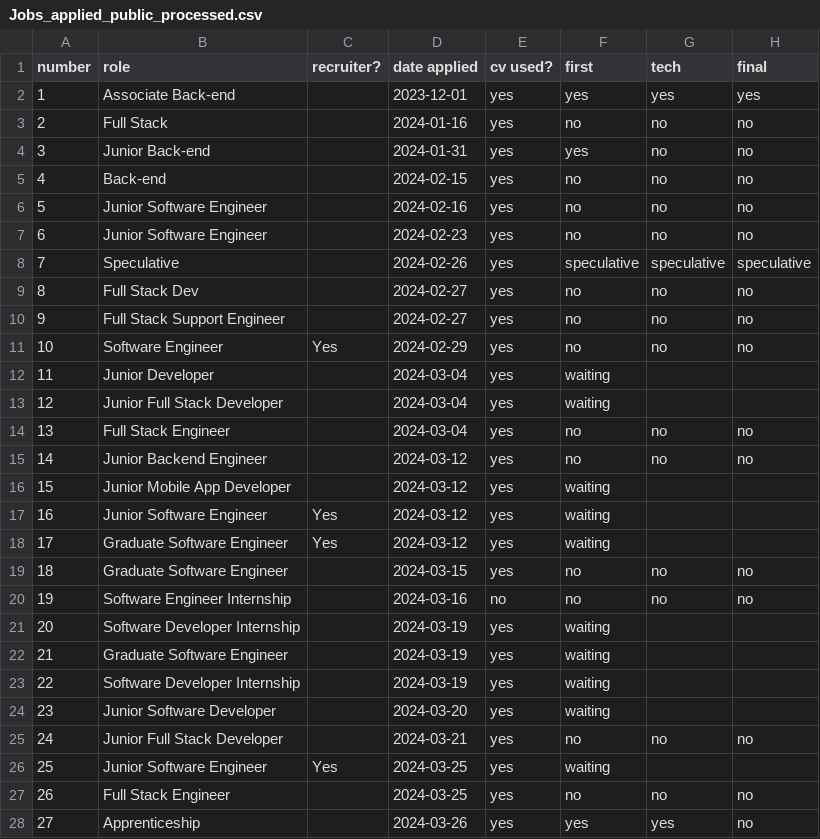
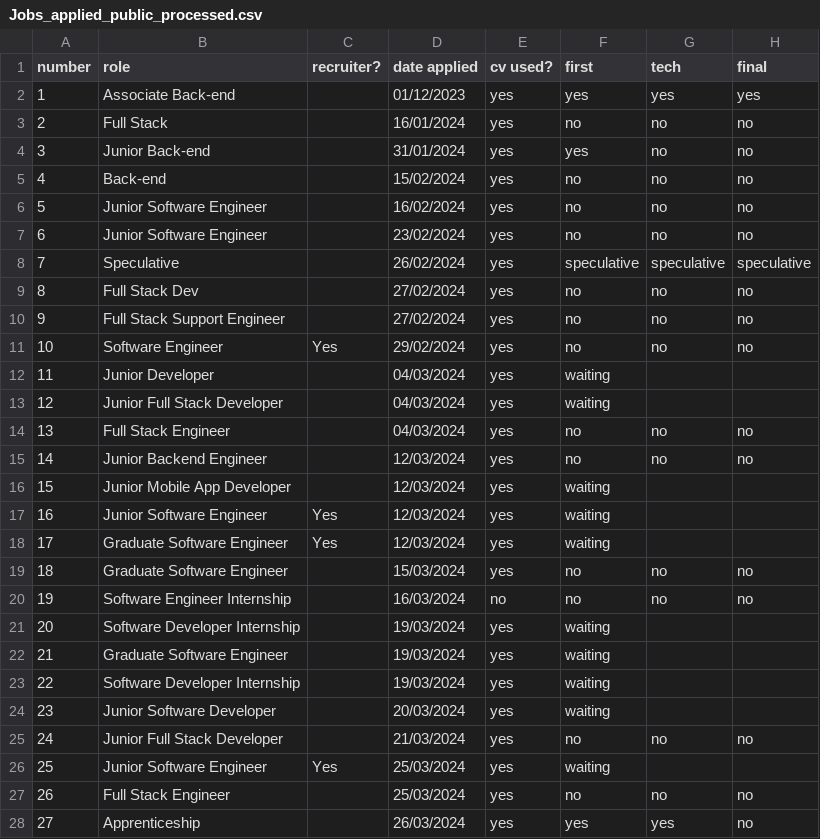
Before and after one commit to Kit2345/job_hunt_data, a CSV file: data/processed/Jobs_applied_public_processed.csv, drawn as a sheet; only a part is shown; the diff covers the shown part only; the diff names each change by its address in the sheet, - before the commit and + after, or states it on an @@ line.

```diff
--- a/data/processed/Jobs_applied_public_processed.csv
+++ b/data/processed/Jobs_applied_public_processed.csv
-D2 (date applied): 2023-12-01
+D2 (date applied): 01/12/2023
-D3 (date applied): 2024-01-16
+D3 (date applied): 16/01/2024
-D4 (date applied): 2024-01-31
+D4 (date applied): 31/01/2024
-D5 (date applied): 2024-02-15
+D5 (date applied): 15/02/2024
-D6 (date applied): 2024-02-16
+D6 (date applied): 16/02/2024
-D7 (date applied): 2024-02-23
+D7 (date applied): 23/02/2024
-D8 (date applied): 2024-02-26
+D8 (date applied): 26/02/2024
-D9:D10 (date applied): 2024-02-27
+D9:D10 (date applied): 27/02/2024
-D11 (date applied): 2024-02-29
+D11 (date applied): 29/02/2024
-D12:D14 (date applied): 2024-03-04
+D12:D14 (date applied): 04/03/2024
-D15:D18 (date applied): 2024-03-12
+D15:D18 (date applied): 12/03/2024
-D19 (date applied): 2024-03-15
+D19 (date applied): 15/03/2024
-D20 (date applied): 2024-03-16
+D20 (date applied): 16/03/2024
-D21:D23 (date applied): 2024-03-19
+D21:D23 (date applied): 19/03/2024
-D24 (date applied): 2024-03-20
+D24 (date applied): 20/03/2024
-D25 (date applied): 2024-03-21
+D25 (date applied): 21/03/2024
-D26:D27 (date applied): 2024-03-25
+D26:D27 (date applied): 25/03/2024
-D28 (date applied): 2024-03-26
+D28 (date applied): 26/03/2024
```
Also changed, not shown: 75 edited cells elsewhere in this file, 1 other file.
